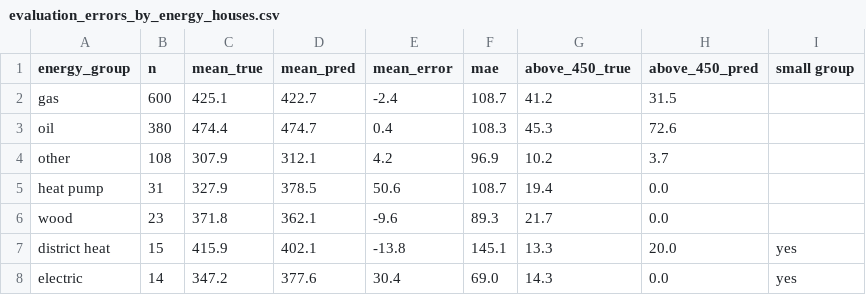
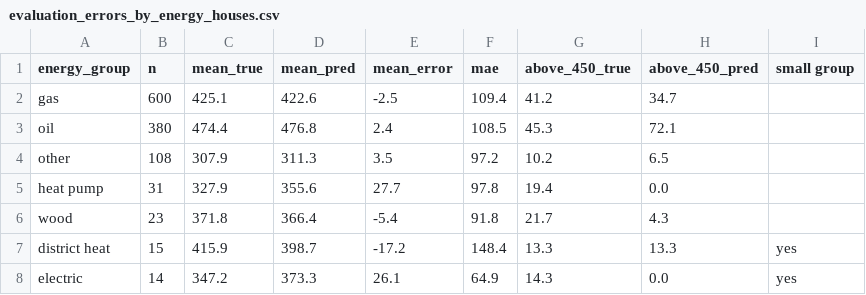
Before and after one commit to lydiasolomonn/dsf_project, a CSV file: output/tables/evaluation_errors_by_energy_houses.csv, drawn as a sheet.

```diff
--- a/output/tables/evaluation_errors_by_energy_houses.csv
+++ b/output/tables/evaluation_errors_by_energy_houses.csv
@@ -1,8 +1,8 @@
 energy_group,n,mean_true,mean_pred,mean_error,mae,above_450_true,above_450_pred,small group
-gas,600,425.1,422.7,-2.4,108.7,41.2,31.5,
-oil,380,474.4,474.7,0.4,108.3,45.3,72.6,
-other,108,307.9,312.1,4.2,96.9,10.2,3.7,
-heat pump,31,327.9,378.5,50.6,108.7,19.4,0.0,
-wood,23,371.8,362.1,-9.6,89.3,21.7,0.0,
-district heat,15,415.9,402.1,-13.8,145.1,13.3,20.0,yes
-electric,14,347.2,377.6,30.4,69.0,14.3,0.0,yes
+gas,600,425.1,422.6,-2.5,109.4,41.2,34.7,
+oil,380,474.4,476.8,2.4,108.5,45.3,72.1,
+other,108,307.9,311.3,3.5,97.2,10.2,6.5,
+heat pump,31,327.9,355.6,27.7,97.8,19.4,0.0,
+wood,23,371.8,366.4,-5.4,91.8,21.7,4.3,
+district heat,15,415.9,398.7,-17.2,148.4,13.3,13.3,yes
+electric,14,347.2,373.3,26.1,64.9,14.3,0.0,yes
```
Also changed, not shown: output/tables/evaluation_errors_by_class_all.csv, output/tables/evaluation_errors_by_period_houses.csv, 16 other files.
